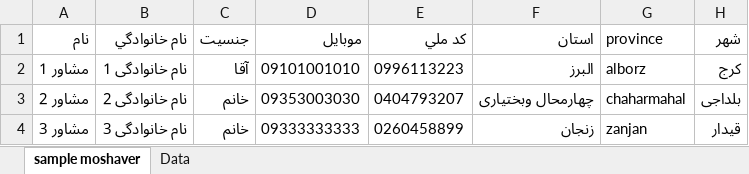
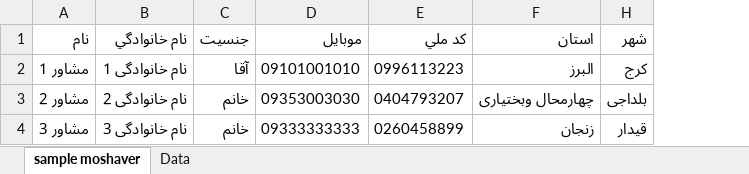
Before and after one commit to kerasus/bonyad, an Excel workbook: assets/sampleExcel/sample (moshaver).xlsx, sheet sample moshaver, drawn as a sheet; values as stored, in another font and other column widths than the file's, no borders; table styles not drawn; the diff names each change by its address in the sheet, - before the commit and + after, or states it on an @@ line.

Commit message:
update excels

```diff
--- a/assets/sampleExcel/sample (moshaver).xlsx (sheet sample moshaver)
+++ b/assets/sampleExcel/sample (moshaver).xlsx (sheet sample moshaver)
@@ column G (province) hidden, rows 2-4: alborz | chaharmahal | zanjan @@
```
